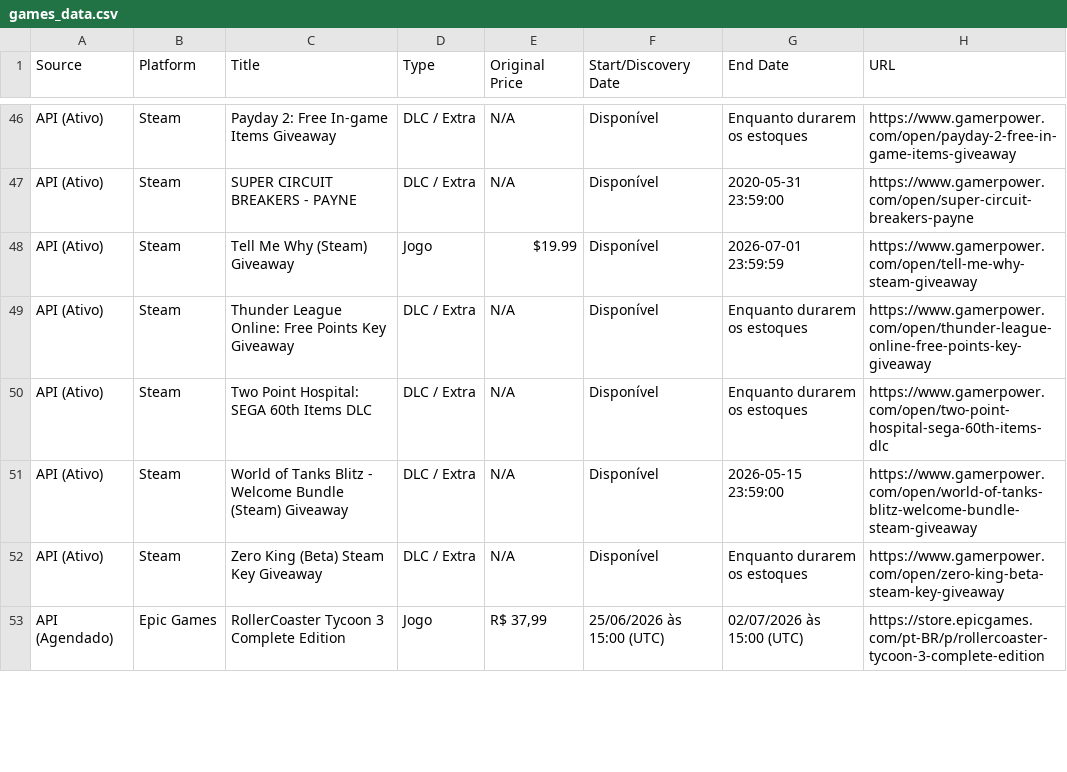
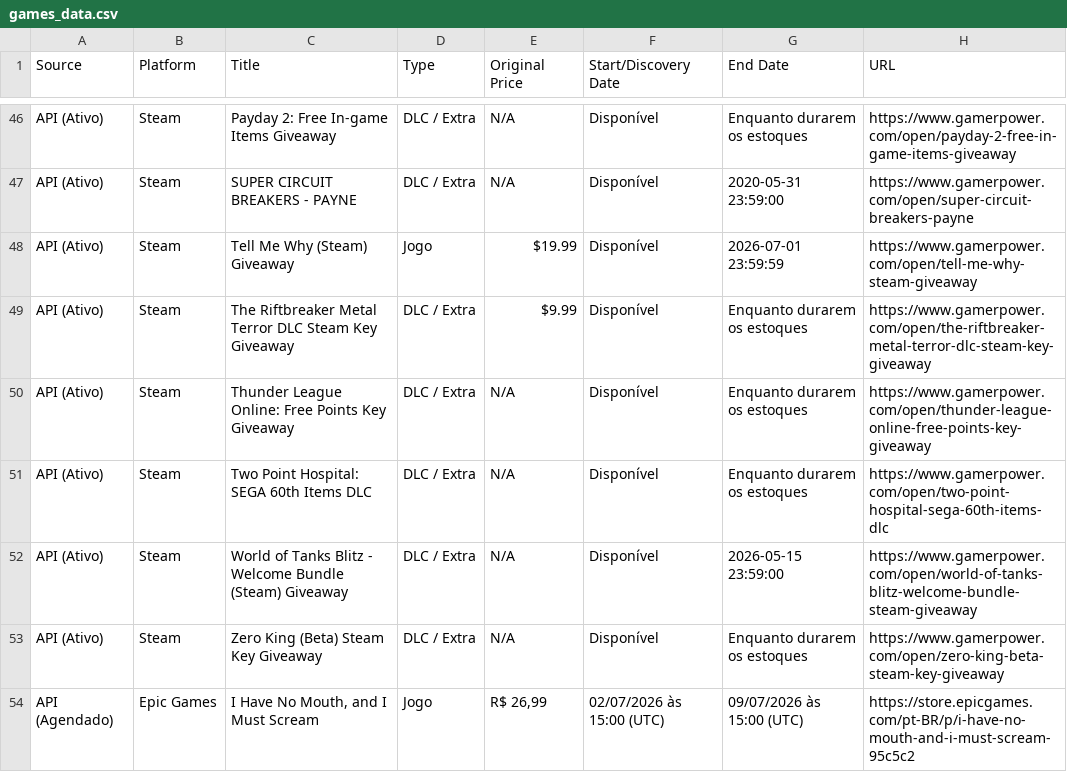
Before and after one commit to yuriluna85/games-for-free, a CSV file: games_data.csv, drawn as a sheet; only a part is shown, gaps mark what is left out; the diff covers the shown part only.

```diff
--- a/games_data.csv
+++ b/games_data.csv
@@ -48,2 +48,3 @@ API (Ativo),Steam,SUPER CIRCUIT BREAKERS - PAYNE,DLC / Extra,N/A,Disponível,202
 API (Ativo),Steam,Tell Me Why (Steam) Giveaway,Jogo,$19.99,Disponível,2026-07-01 23:59:59,https://www.gamerpower.com/open/tell-me-why-steam-giveaway
+API (Ativo),Steam,The Riftbreaker Metal Terror DLC Steam Key Giveaway,DLC / Extra,$9.99,Disponível,Enquanto durarem os estoques,https://www.gamerpower.com/open/the-riftbreaker-metal-terror-dlc-steam-key-giveaway
 API (Ativo),Steam,Thunder League Online: Free Points Key Giveaway,DLC / Extra,N/A,Disponível,Enquanto durarem os estoques,https://www.gamerpower.com/open/thunder-league-online-free-points-key-giveaway
@@ -52,2 +53,2 @@ API (Ativo),Steam,World of Tanks Blitz - Welcome Bundle (Steam) Giveaway,DLC / E
 API (Ativo),Steam,Zero King (Beta) Steam Key Giveaway,DLC / Extra,N/A,Disponível,Enquanto durarem os estoques,https://www.gamerpower.com/open/zero-king-beta-steam-key-giveaway
-API (Agendado),Epic Games,RollerCoaster Tycoon 3 Complete Edition,Jogo,"R$ 37,99",25/06/2026 às 15:00 (UTC),02/07/2026 às 15:00 (UTC),https://store.epicgames.com/pt-BR/p/rollercoaster-tycoon-3-complete-edition
+API (Agendado),Epic Games,"I Have No Mouth, and I Must Scream",Jogo,"R$ 26,99",02/07/2026 às 15:00 (UTC),09/07/2026 às 15:00 (UTC),https://store.epicgames.com/pt-BR/p/i-have-no-mouth-and-i-must-scream-95c5c2
```
Also changed, not shown: 5 added rows, 5 removed rows and 9 edited cells elsewhere in this file, 4 other files.
